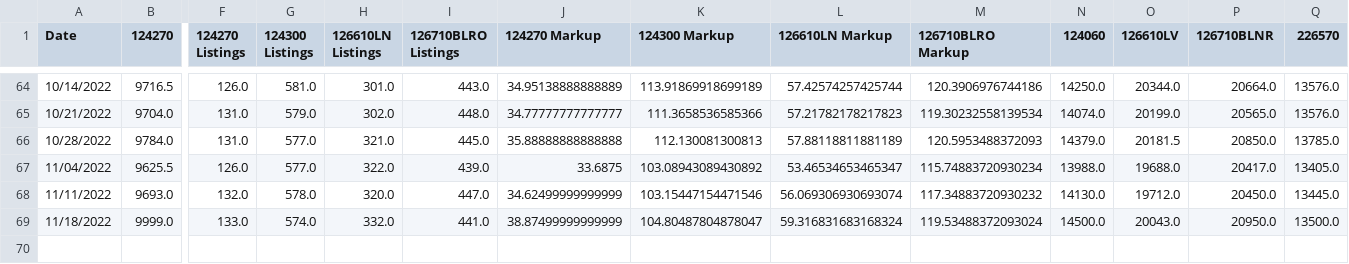
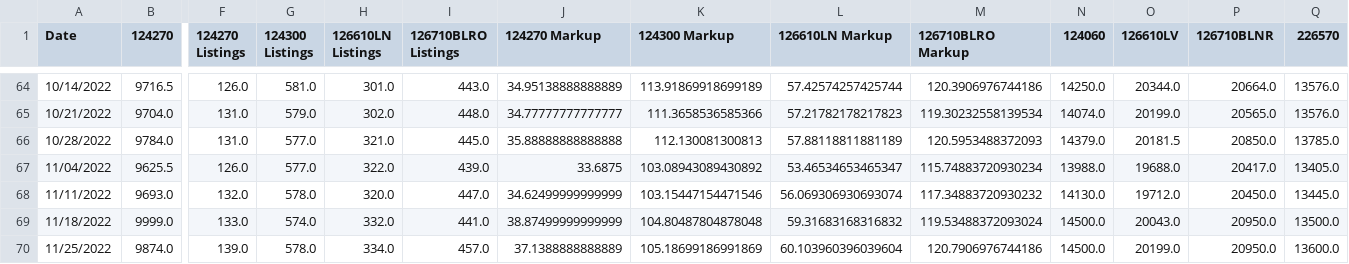
Before and after one commit to bobbypine/Rolex, a CSV file: Prices/Weekly_Median_Prices.csv, drawn as a sheet; only a part is shown, gaps mark what is left out; rows hold the shown columns only; the diff names each change by its address in the sheet, - before the commit and + after, or states it on an @@ line.

Commit message:
Pricing Updates

```diff
--- a/Prices/Weekly_Median_Prices.csv
+++ b/Prices/Weekly_Median_Prices.csv
-K69 (124300 Markup): 104.80487804878047
+K69 (124300 Markup): 104.80487804878048
-L69 (126610LN Markup): 59.316831683168324
+L69 (126610LN Markup): 59.31683168316832
+row 70: 11/25/2022 | 9874.0 | 139.0 | 578.0 | 334.0 | 457.0 | 37.1388888888889 | 105.18699186991869 | 60.103960396039604 | 120.7906976744186 | 14500.0 | 20199.0 | 20950.0 | 13600.0
```
